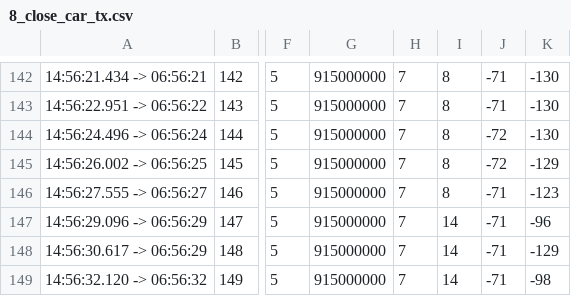
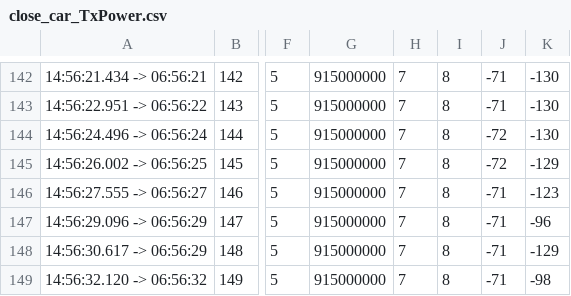
Before and after one commit to Kaiqi-Liang/CITS4419-Project, a CSV file: close_car_TxPower.csv (was 8_close_car_tx.csv), drawn as a sheet; only a part is shown, gaps mark what is left out; the diff names each change by its address in the sheet, - before the commit and + after, or states it on an @@ line.

```diff
--- a/8_close_car_tx.csv
+++ b/close_car_TxPower.csv
-I147:I149: 14
+I147:I149: 8
```
Also changed, not shown: close_car_Frequency.csv, close_noCar_SpreadingFactor.csv, 3 other files.
